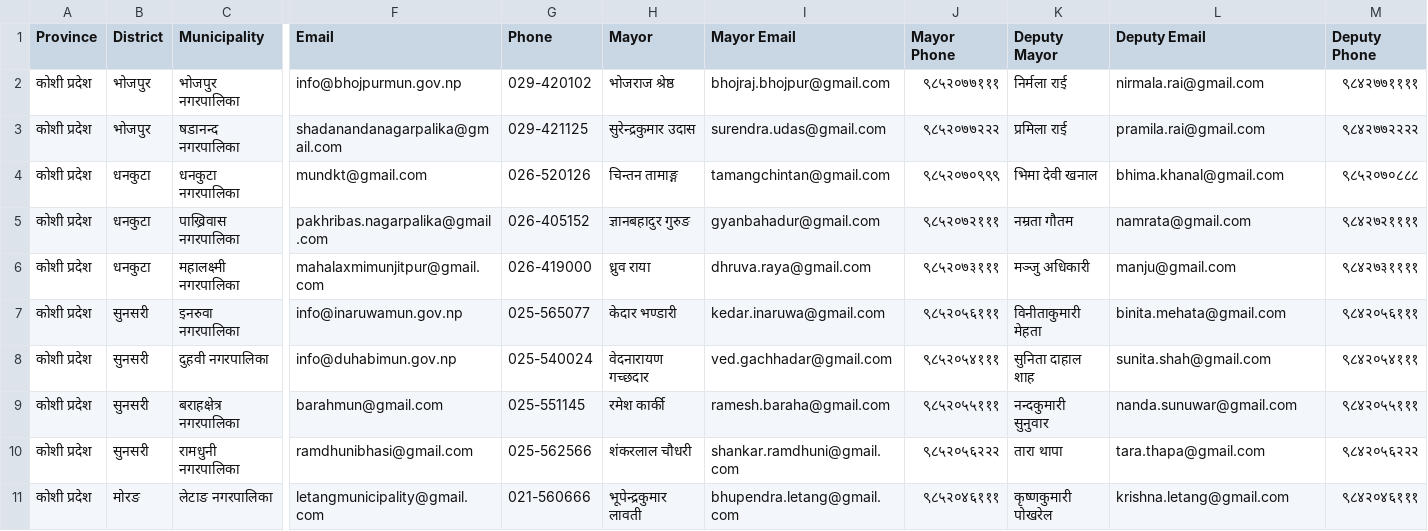
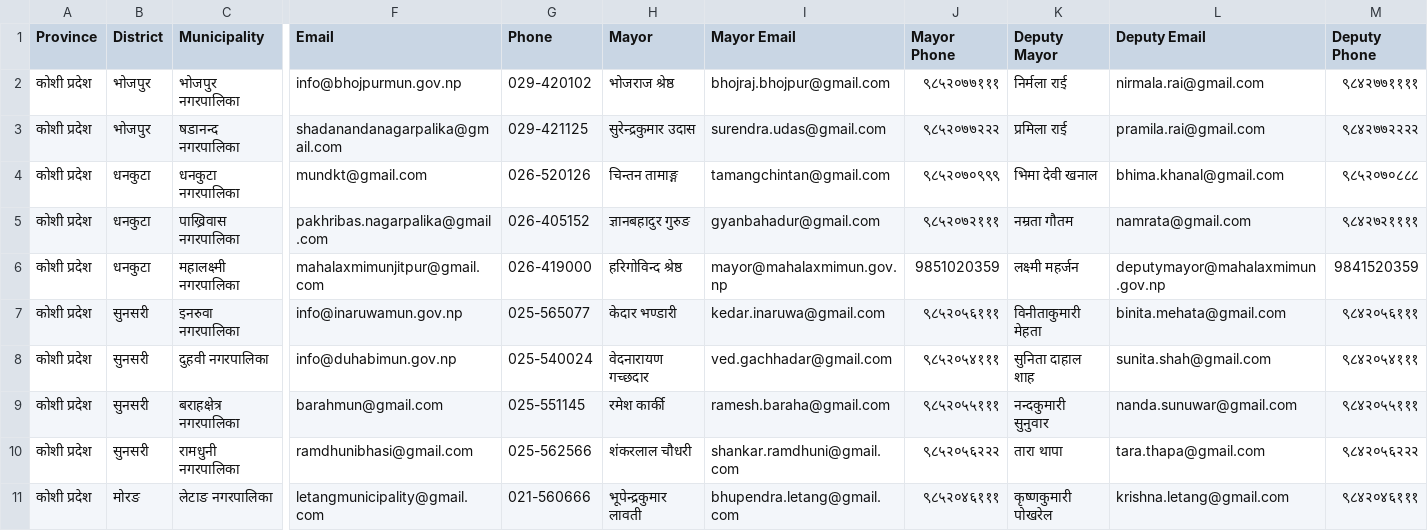
Before and after one commit to Shirish-bot1/scraper_ai_system, a CSV file: backend/exports/municipality_export_20.csv, drawn as a sheet; only a part is shown, gaps mark what is left out; the diff names each change by its address in the sheet, - before the commit and + after, or states it on an @@ line.

Commit message:
Improve frontend UI, add scraper updates, and enhance municipality import

```diff
--- a/backend/exports/municipality_export_20.csv
+++ b/backend/exports/municipality_export_20.csv
-H6 (Mayor): ध्रुव राया
+H6 (Mayor): हरिगोविन्द श्रेष्ठ
-I6 (Mayor Email): dhruva.raya@gmail.com
+I6 (Mayor Email): mayor@mahalaxmimun.gov.np
-J6 (Mayor Phone): ९८५२०७३१११
+J6 (Mayor Phone): 9851020359
-K6 (Deputy Mayor): मञ्जु अधिकारी
+K6 (Deputy Mayor): लक्ष्मी महर्जन
-L6 (Deputy Email): manju@gmail.com
+L6 (Deputy Email): deputymayor@mahalaxmimun.gov.np
-M6 (Deputy Phone): ९८४२७३११११
+M6 (Deputy Phone): 9841520359
```
Also changed, not shown: 3 other files.
